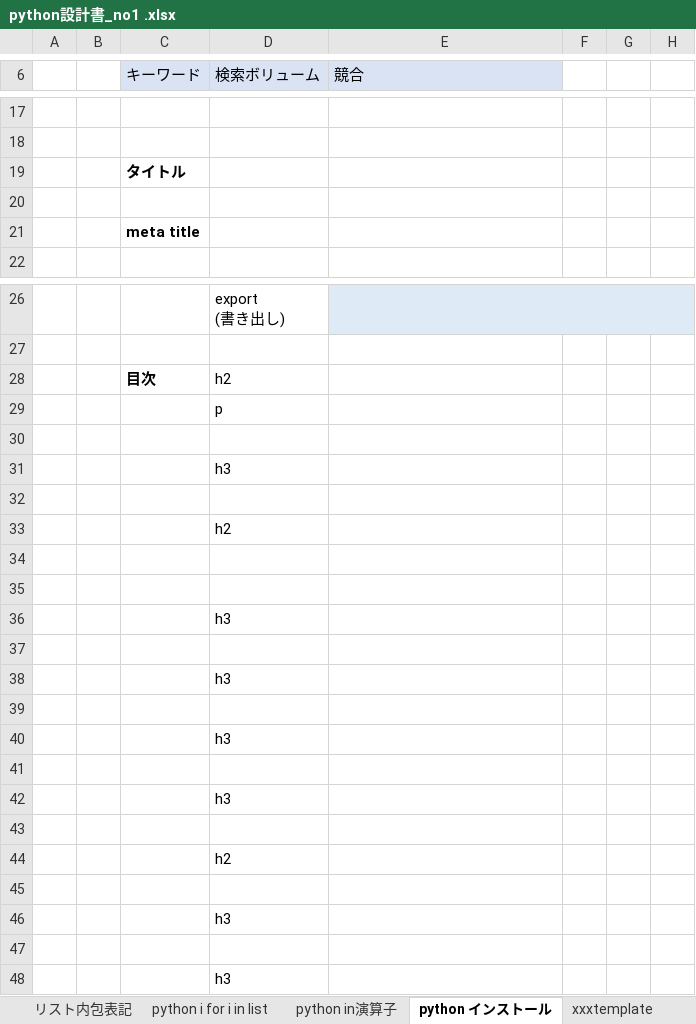
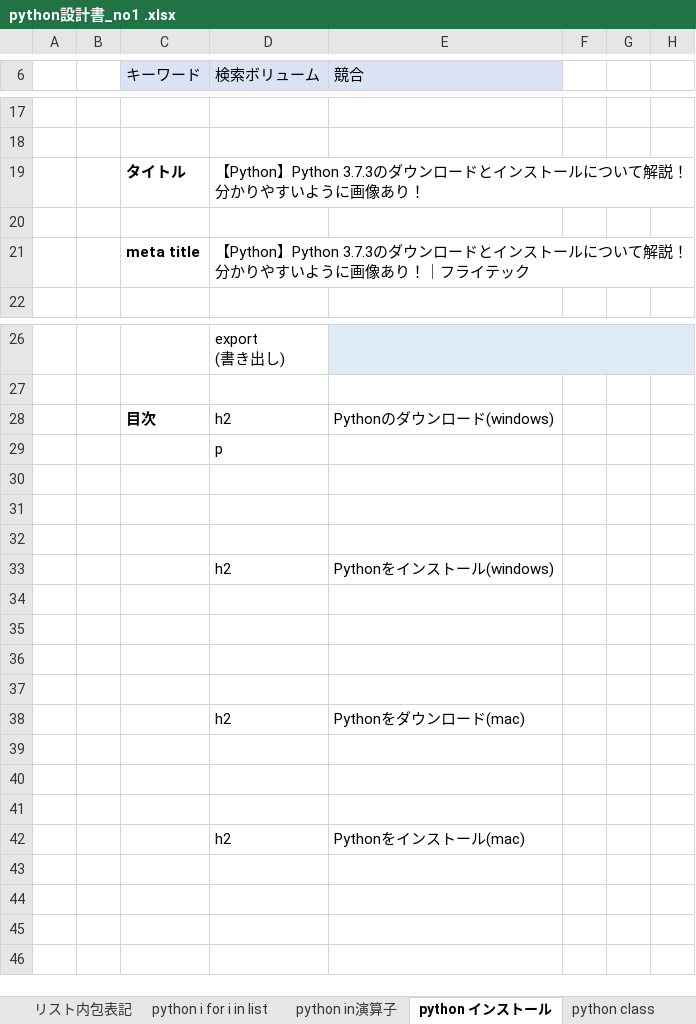
Before and after one commit to soshi16/demo2, an Excel workbook: 記事設計/python設計書_no1 .xlsx, sheet python インストール, drawn as a sheet; only a part is shown, gaps mark what is left out; values as stored, in another font and other column widths than the file's, no borders; removed rows and columns are numbered as before the commit, all else as after; rows hold the shown columns only; the diff covers the shown part only; the diff names each change by its address in the sheet, - before the commit and + after, or states it on an @@ line.

```diff
--- a/記事設計/python設計書_no1 .xlsx (sheet python インストール)
+++ b/記事設計/python設計書_no1 .xlsx (sheet python インストール)
+sheet tab: python class
-D19 (検索ボリューム): (empty)
+D19 (検索ボリューム): 【Python】Python 3.7.3のダウンロードとインストールについて解説！分かりやすいように画像あり！
-D21 (検索ボリューム): (empty)
+D21 (検索ボリューム): 【Python】Python 3.7.3のダウンロードとインストールについて解説！分かりやすいように画像あり！｜フライテック
-E28 (競合): (empty)
+E28 (競合): Pythonのダウンロード(windows)
-row 31:  |  |  | h3
-row 33:  |  |  | h2
+row 33:  |  |  | h2 | Pythonをインストール(windows)
-row 36:  |  |  | h3
-row 38:  |  |  | h3
-row 40:  |  |  | h3
-row 42:  |  |  | h3
+row 38:  |  |  | h2 | Pythonをダウンロード(mac)
-row 44:  |  |  | h2
-row 46:  |  |  | h3
-row 48:  |  |  | h3
+row 42:  |  |  | h2 | Pythonをインストール(mac)
```
Also changed, not shown: 1 edited cell elsewhere in this sheet, sheet 目次, other sheet tabs.
